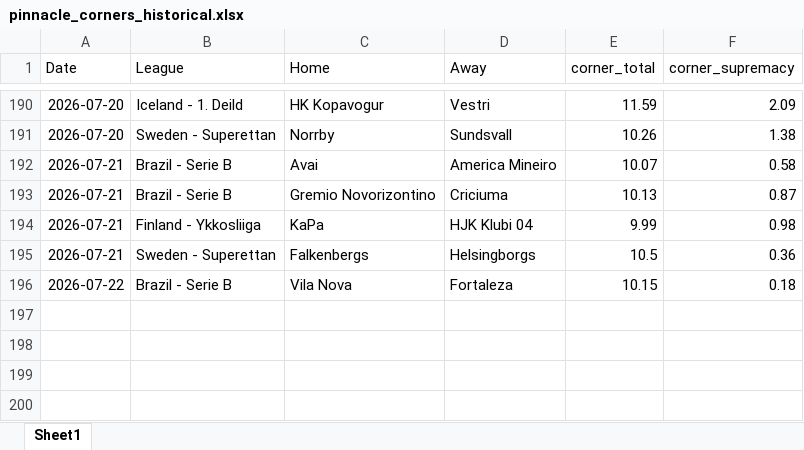
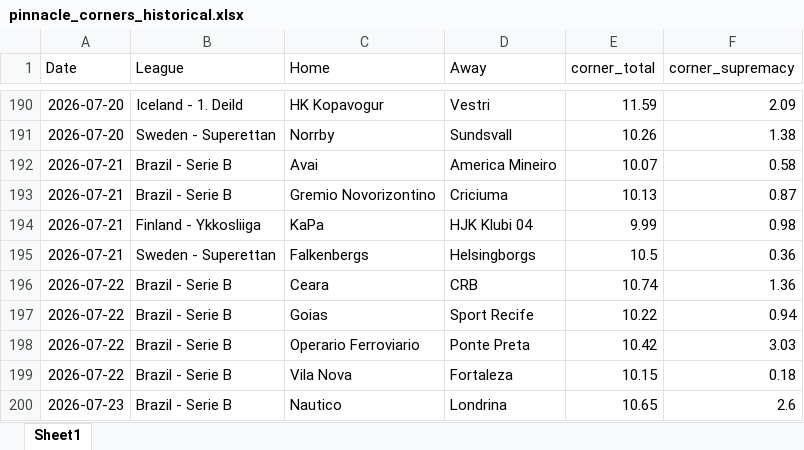
Before and after one commit to super-luke-chambers/pin_scraper, an Excel workbook: outputs/pinnacle_corners_historical.xlsx, sheet Sheet1, drawn as a sheet; only a part is shown, gaps mark what is left out; values as stored, in another font and other column widths than the file's, no borders; the diff names each change by its address in the sheet, - before the commit and + after, or states it on an @@ line.

```diff
--- a/outputs/pinnacle_corners_historical.xlsx (sheet Sheet1)
+++ b/outputs/pinnacle_corners_historical.xlsx (sheet Sheet1)
+row 196: 2026-07-22 | Brazil - Serie B | Ceara | CRB | 10.74 | 1.36
+row 197: 2026-07-22 | Brazil - Serie B | Goias | Sport Recife | 10.22 | 0.94
+row 198: 2026-07-22 | Brazil - Serie B | Operario Ferroviario | Ponte Preta | 10.42 | 3.03
+row 200: 2026-07-23 | Brazil - Serie B | Nautico | Londrina | 10.65 | 2.6
```
Also changed, not shown: outputs/pinnacle_odds_data.xlsx, 2 other files.
